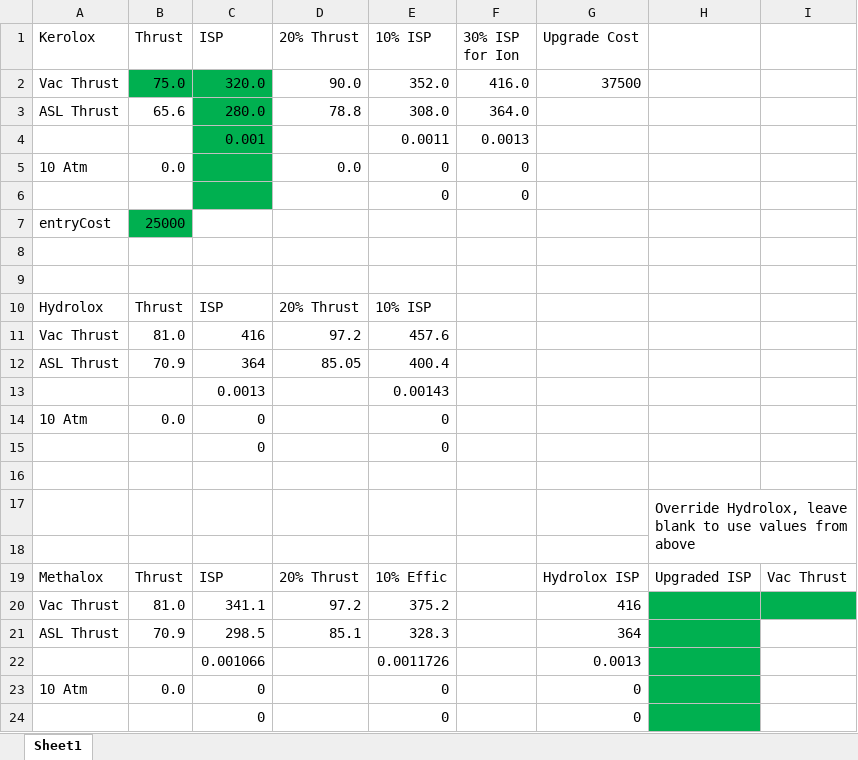
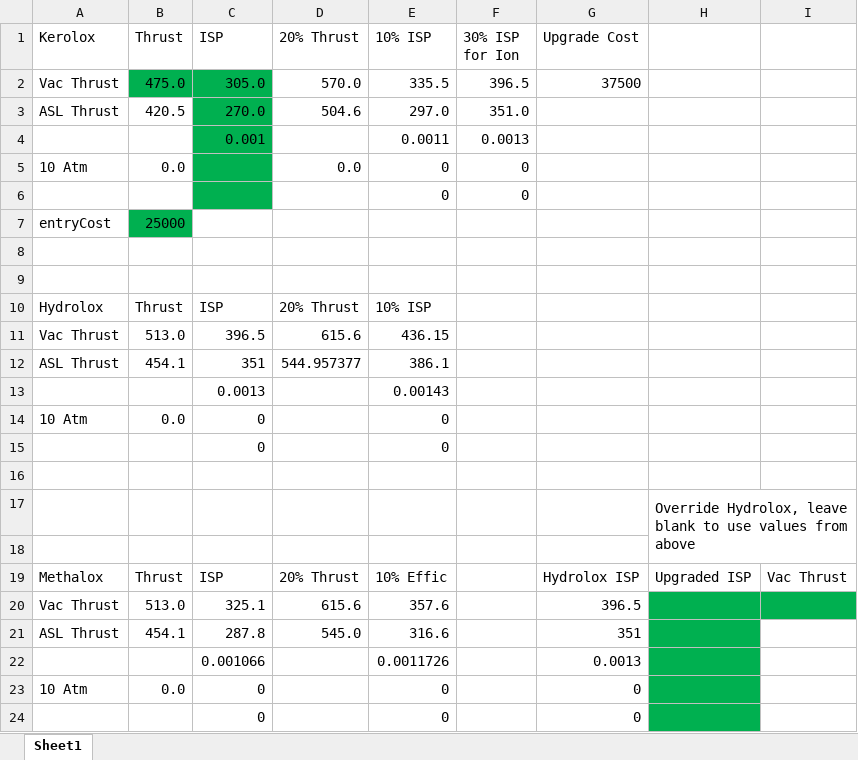
Before and after one commit to hemeac/kiwiTechTree, an Excel workbook: Source/EngineUpgrade.xlsx, sheet Sheet1, drawn as a sheet; values as stored, in another font and other column widths than the file's, no borders; removed rows and columns are numbered as before the commit, all else as after; the diff names each change by its address in the sheet, - before the commit and + after, or states it on an @@ line.

Commit message:
Updated ReStock Support
Verified ReStock/ReStock+ 1.2.1 is functional within 1.9.1 and allocated new parts; Returned Poodle to HeavyRocketry; Split ReStock/1.10 Poodle Variant to two parts, ASL Lifter and Vacuum Engine, if ReStock is installed with new RealPlume support; moved radial attachment points (Stock/ReStock+) in the tech tree and added parts upgrades.

```diff
--- a/Source/EngineUpgrade.xlsx (sheet Sheet1)
+++ b/Source/EngineUpgrade.xlsx (sheet Sheet1)
-row 2: Vac Thrust | 75.0 | 320.0 | 90.0 | 352.0 | 416.0 | 37500
-row 3: ASL Thrust | 65.6 | 280.0 | 78.8 | 308.0 | 364.0
+row 2: Vac Thrust | 475.0 | 305.0 | 570.0 | 335.5 | 396.5 | 37500
+row 3: ASL Thrust | 420.5 | 270.0 | 504.6 | 297.0 | 351.0
-row 11: Vac Thrust | 81.0 | 416 | 97.2 | 457.6
-row 12: ASL Thrust | 70.9 | 364 | 85.05 | 400.4
+row 11: Vac Thrust | 513.0 | 396.5 | 615.6 | 436.15
+row 12: ASL Thrust | 454.1 | 351 | 544.957377 | 386.1
-row 20: Vac Thrust | 81.0 | 341.1 | 97.2 | 375.2 |  | 416
-row 21: ASL Thrust | 70.9 | 298.5 | 85.1 | 328.3 |  | 364
+row 20: Vac Thrust | 513.0 | 325.1 | 615.6 | 357.6 |  | 396.5
+row 21: ASL Thrust | 454.1 | 287.8 | 545.0 | 316.6 |  | 351
```
Also changed, not shown: 9 other files.
